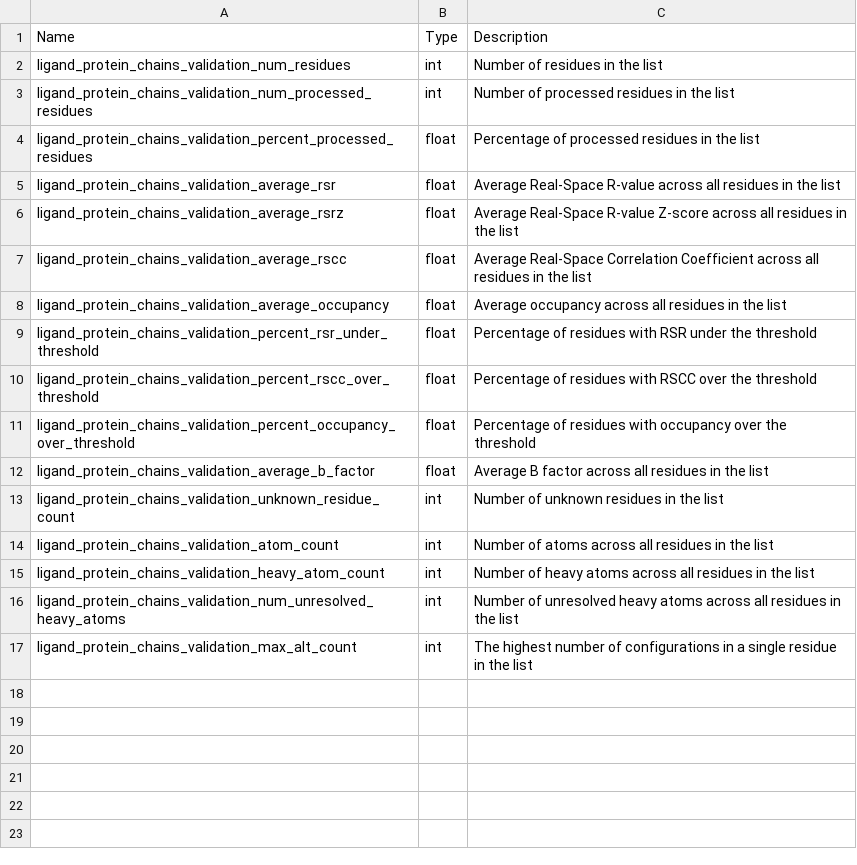
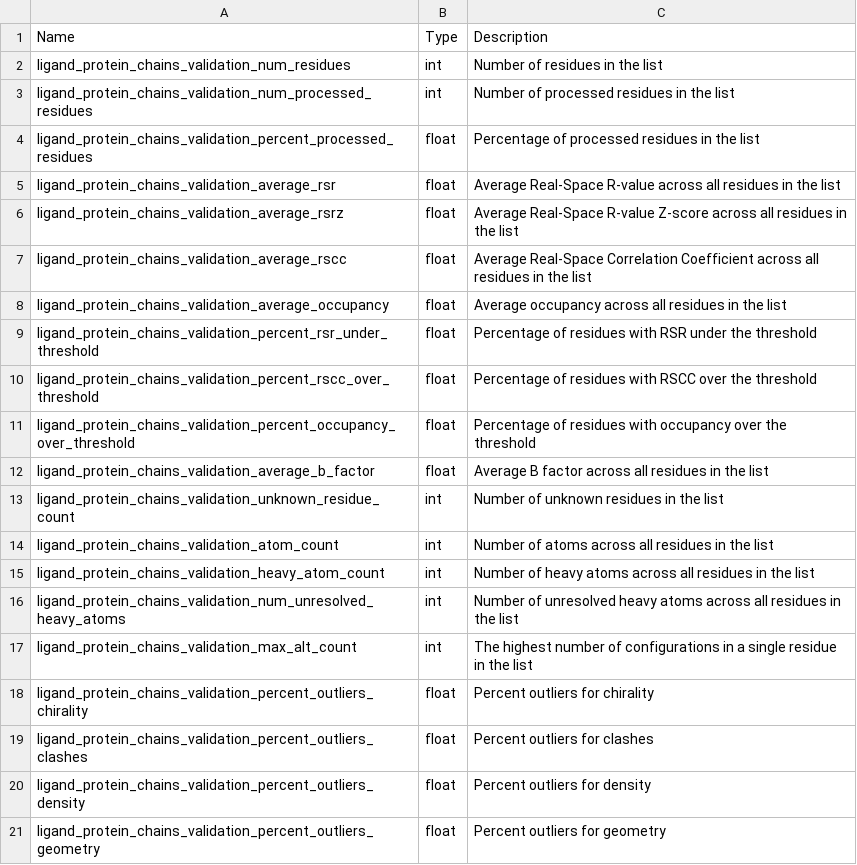
Before and after one commit to plinder-org/plinder, a TSV file: column_descriptions/ligand_protein_chains_validation.tsv, drawn as a sheet; the diff names each change by its address in the sheet, - before the commit and + after, or states it on an @@ line.

```diff
--- a/column_descriptions/ligand_protein_chains_validation.tsv
+++ b/column_descriptions/ligand_protein_chains_validation.tsv
+row 18: ligand_protein_chains_validation_percent_outliers_chirality | float | Percent outliers for chirality
+row 19: ligand_protein_chains_validation_percent_outliers_clashes | float | Percent outliers for clashes
+row 20: ligand_protein_chains_validation_percent_outliers_density | float | Percent outliers for density
+row 21: ligand_protein_chains_validation_percent_outliers_geometry | float | Percent outliers for geometry
```
Also changed, not shown: column_descriptions/ligand_neighboring_ligand_chains_validation.tsv, column_descriptions/system_ligand_chains_validation.tsv, 16 other files.
